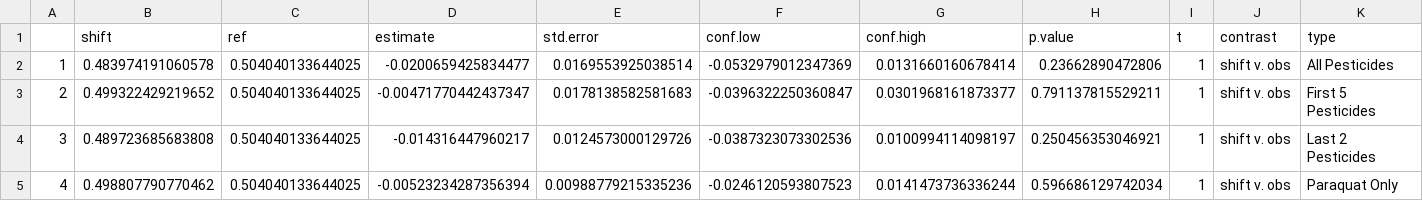
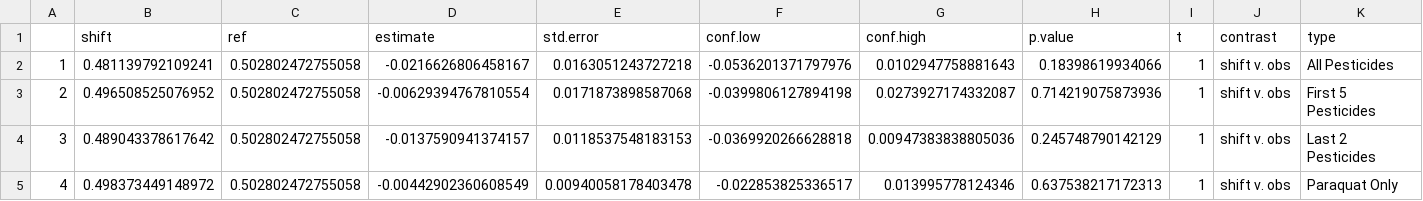
Before and after one commit to CI-NYC/CHAMACOS, a CSV file: results_csv/contrasts_single_timepoint.csv, drawn as a sheet.

```diff
--- a/results_csv/contrasts_single_timepoint.csv
+++ b/results_csv/contrasts_single_timepoint.csv
@@ -1,5 +1,5 @@
 "","shift","ref","estimate","std.error","conf.low","conf.high","p.value","t","contrast","type"
-"1",0.483974191060578,0.504040133644025,-0.0200659425834477,0.0169553925038514,-0.0532979012347369,0.0131660160678414,0.23662890472806,1,"shift v. obs","All Pesticides"
-"2",0.499322429219652,0.504040133644025,-0.00471770442437347,0.0178138582581683,-0.0396322250360847,0.0301968161873377,0.791137815529211,1,"shift v. obs","First 5 Pesticides"
-"3",0.489723685683808,0.504040133644025,-0.014316447960217,0.0124573000129726,-0.0387323073302536,0.0100994114098197,0.250456353046921,1,"shift v. obs","Last 2 Pesticides"
-"4",0.498807790770462,0.504040133644025,-0.00523234287356394,0.00988779215335236,-0.0246120593807523,0.0141473736336244,0.596686129742034,1,"shift v. obs","Paraquat Only"
+"1",0.481139792109241,0.502802472755058,-0.0216626806458167,0.0163051243727218,-0.0536201371797976,0.0102947758881643,0.18398619934066,1,"shift v. obs","All Pesticides"
+"2",0.496508525076952,0.502802472755058,-0.00629394767810554,0.0171873898587068,-0.0399806127894198,0.0273927174332087,0.714219075873936,1,"shift v. obs","First 5 Pesticides"
+"3",0.489043378617642,0.502802472755058,-0.0137590941374157,0.0118537548183153,-0.0369920266628818,0.00947383838805036,0.245748790142129,1,"shift v. obs","Last 2 Pesticides"
+"4",0.498373449148972,0.502802472755058,-0.00442902360608549,0.00940058178403478,-0.022853825336517,0.013995778124346,0.637538217172313,1,"shift v. obs","Paraquat Only"
```
Also changed, not shown: 28 other files.
